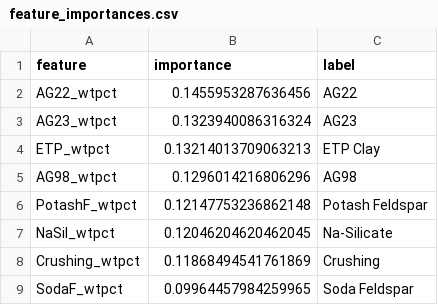
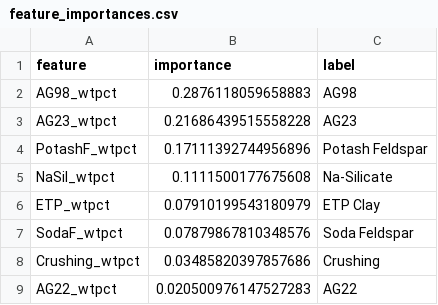
Before and after one commit to Ashfakur1/Sinterra, a CSV file: data/feature_importances.csv, drawn as a sheet.

```diff
--- a/data/feature_importances.csv
+++ b/data/feature_importances.csv
@@ -1,9 +1,9 @@
 feature,importance,label
-AG22_wtpct,0.1455953287636456,AG22
-AG23_wtpct,0.1323940086316324,AG23
-ETP_wtpct,0.13214013709063213,ETP Clay
-AG98_wtpct,0.1296014216806296,AG98
-PotashF_wtpct,0.12147753236862148,Potash Feldspar
-NaSil_wtpct,0.12046204620462045,Na-Silicate
-Crushing_wtpct,0.11868494541761869,Crushing
-SodaF_wtpct,0.09964457984259965,Soda Feldspar
+AG98_wtpct,0.2876118059658883,AG98
+AG23_wtpct,0.21686439515558228,AG23
+PotashF_wtpct,0.17111392744956896,Potash Feldspar
+NaSil_wtpct,0.1111500177675608,Na-Silicate
+ETP_wtpct,0.07910199543180979,ETP Clay
+SodaF_wtpct,0.07879867810348576,Soda Feldspar
+Crushing_wtpct,0.03485820397857686,Crushing
+AG22_wtpct,0.020500976147527283,AG22
```
Also changed, not shown: data/experimental_loo_cv_results.csv, data/parity_data.csv, 18 other files.
